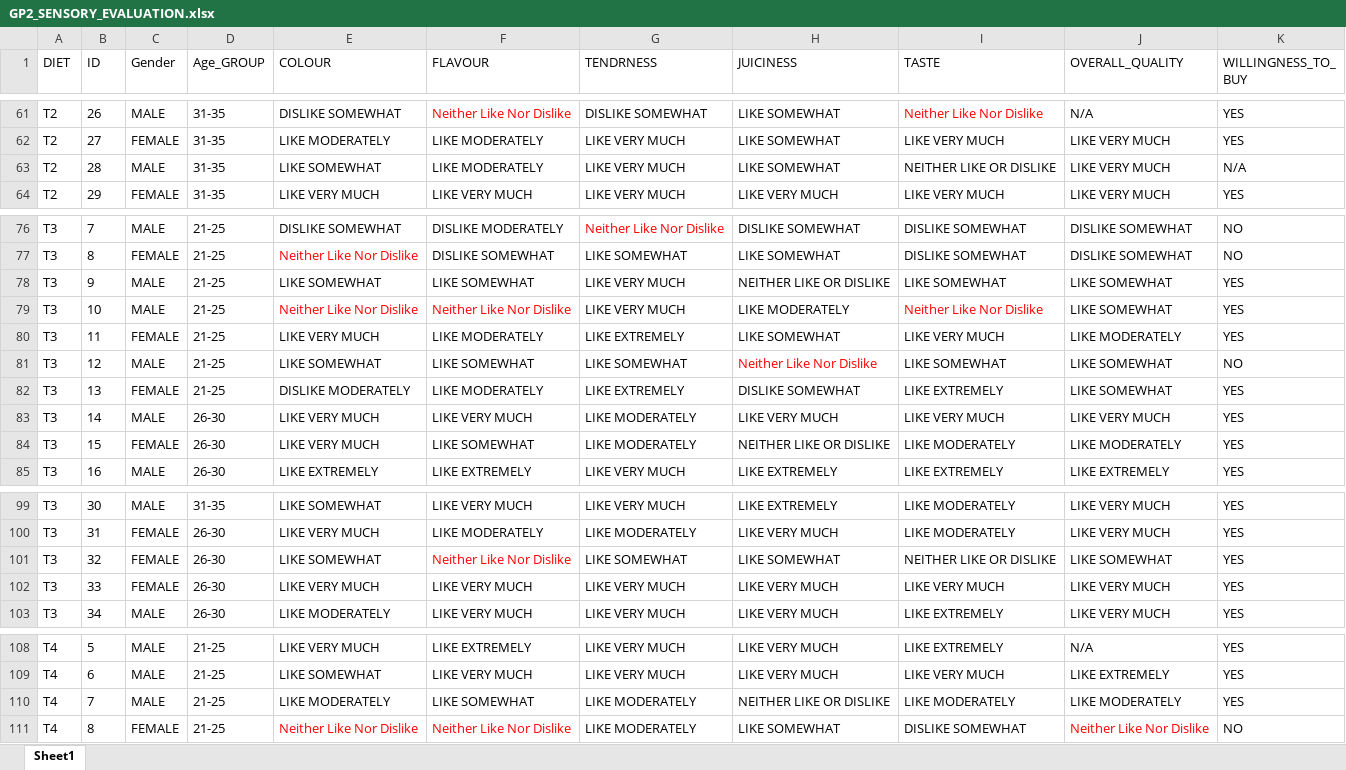
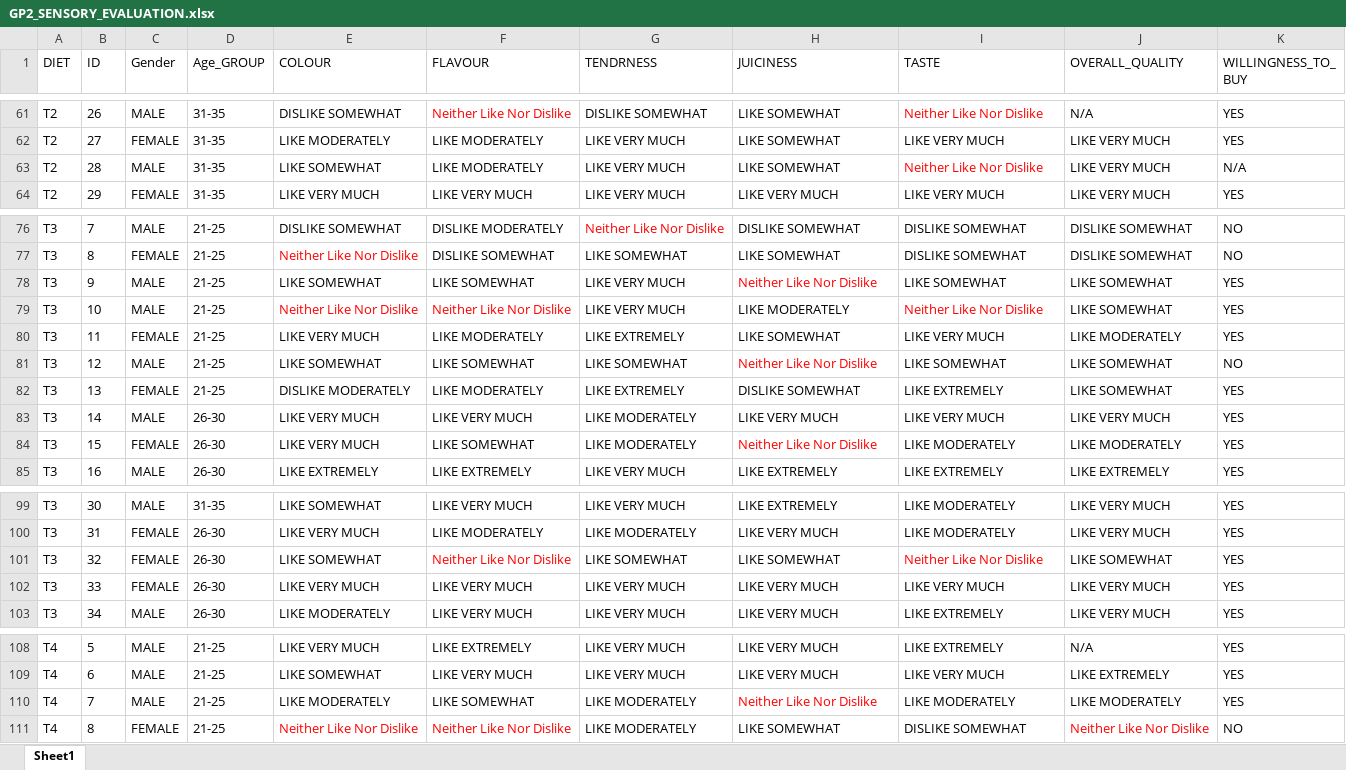
Before and after one commit to SY-CHIA-22/Guinea-Pig-data_2, an Excel workbook: Data/GP2_SENSORY_EVALUATION.xlsx, sheet Sheet1, drawn as a sheet; only a part is shown, gaps mark what is left out; values as stored, in another font and other column widths than the file's, no borders; the diff covers the shown part only; the diff names each change by its address in the sheet, - before the commit and + after, or states it on an @@ line.

```diff
--- a/Data/GP2_SENSORY_EVALUATION.xlsx (sheet Sheet1)
+++ b/Data/GP2_SENSORY_EVALUATION.xlsx (sheet Sheet1)
-I63 (TASTE): NEITHER LIKE OR DISLIKE
+I63 (TASTE): Neither Like Nor Dislike
-I63 text colour: black
+I63 text colour: #FF0000
-H78 (JUICINESS): NEITHER LIKE OR DISLIKE
+H78 (JUICINESS): Neither Like Nor Dislike
-H78 text colour: black
+H78 text colour: #FF0000
-H84 (JUICINESS): NEITHER LIKE OR DISLIKE
+H84 (JUICINESS): Neither Like Nor Dislike
-H84 text colour: black
+H84 text colour: #FF0000
-I101 (TASTE): NEITHER LIKE OR DISLIKE
+I101 (TASTE): Neither Like Nor Dislike
-I101 text colour: black
+I101 text colour: #FF0000
-H110 (JUICINESS): NEITHER LIKE OR DISLIKE
+H110 (JUICINESS): Neither Like Nor Dislike
-H110 text colour: black
+H110 text colour: #FF0000
```
Also changed, not shown: 2 edited cells and cell formats elsewhere in this sheet, 13 other files.
